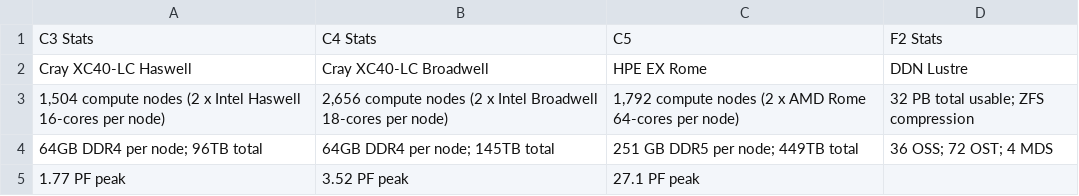
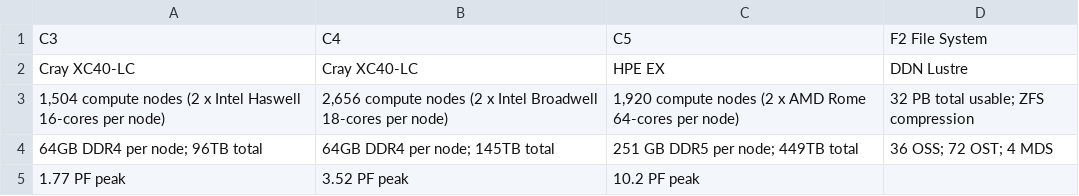
Before and after one commit to NOAA-RDHPCS/noaa-rdhpcs.github.io, a CSV file: source/files/gaea_stats.csv, drawn as a sheet.

```diff
--- a/source/files/gaea_stats.csv
+++ b/source/files/gaea_stats.csv
@@ -1,5 +1,5 @@
-C3 Stats,C4 Stats,C5,F2 Stats
-Cray XC40-LC Haswell,Cray XC40-LC Broadwell,HPE EX Rome,DDN Lustre
-"1,504 compute nodes (2 x Intel Haswell 16-cores per node)","2,656 compute nodes (2 x Intel Broadwell 18-cores per node)","1,792 compute nodes (2 x AMD Rome 64-cores per node)","32 PB total usable; ZFS compression"
+C3,C4,C5,F2 File System
+Cray XC40-LC,Cray XC40-LC,HPE EX,DDN Lustre
+"1,504 compute nodes (2 x Intel Haswell 16-cores per node)","2,656 compute nodes (2 x Intel Broadwell 18-cores per node)","1,920 compute nodes (2 x AMD Rome 64-cores per node)","32 PB total usable; ZFS compression"
 64GB DDR4 per node; 96TB total,64GB DDR4 per node; 145TB total,251 GB DDR5 per node; 449TB total,36 OSS; 72 OST; 4 MDS
-1.77 PF peak,3.52 PF peak,27.1 PF peak,
+1.77 PF peak,3.52 PF peak,10.2 PF peak,
```
Also changed, not shown: 7 other files.
